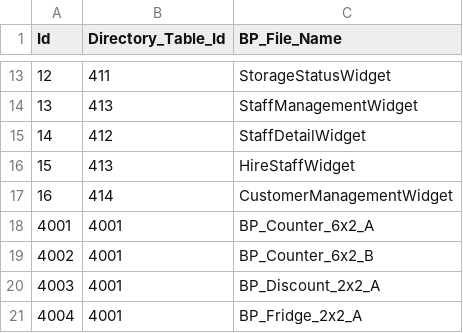
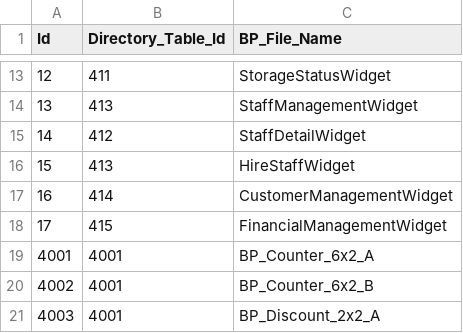
Before and after one commit to YONG-seob-lee/ProjectMS, a CSV file: Content/TableData/BasePath_BP_File.csv, drawn as a sheet; only a part is shown, gaps mark what is left out; the shorter side is filled out with more unchanged rows; the diff names each change by its address in the sheet, - before the commit and + after, or states it on an @@ line.

```diff
--- a/Content/TableData/BasePath_BP_File.csv
+++ b/Content/TableData/BasePath_BP_File.csv
+row 18: 17 | 415 | FinancialManagementWidget
```
Also changed, not shown: Content/TableData/BasePath_Directory.csv, Content/TableData/ResourceWidget.csv, 20 other files.
